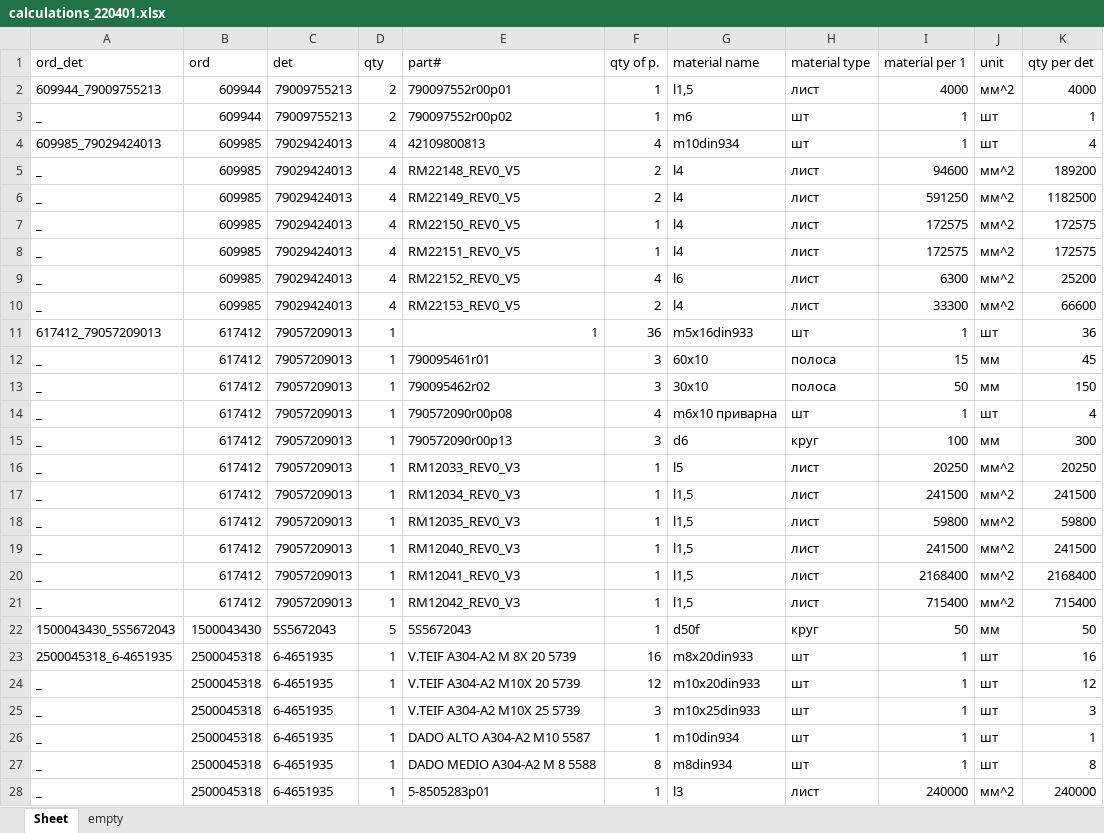
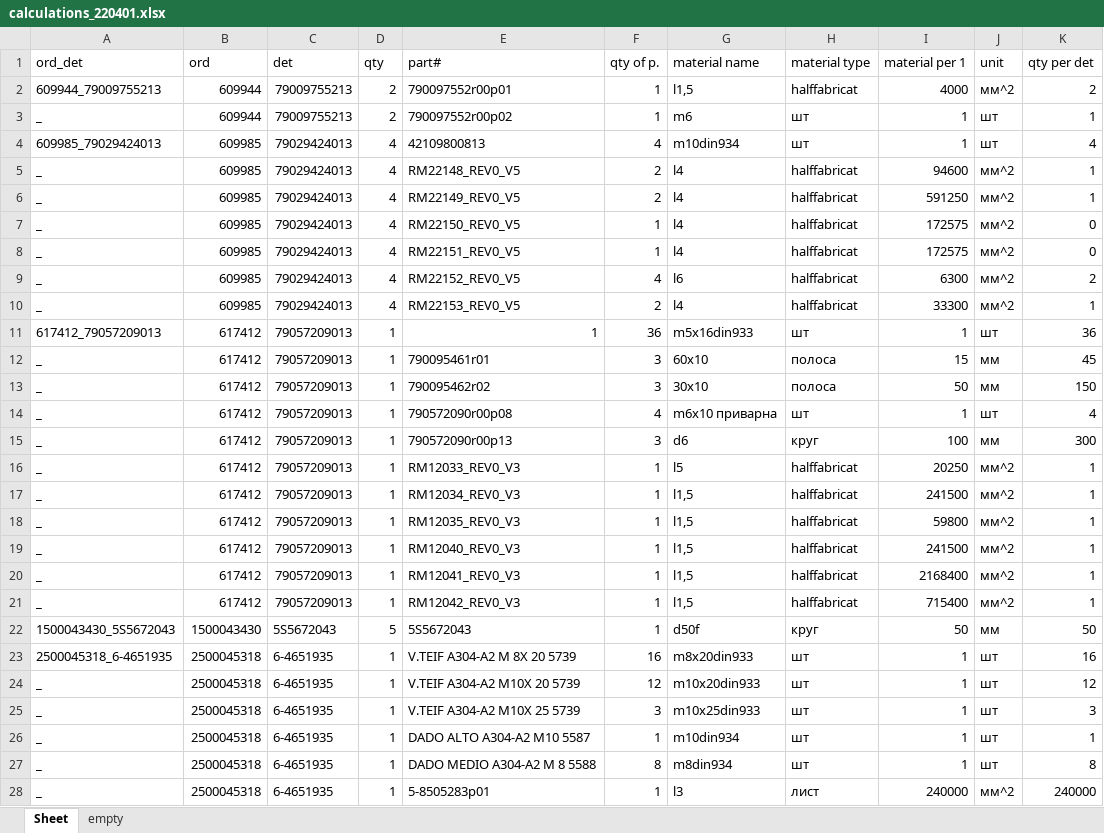
Before and after one commit to VictorPylypiv/Extracting-data-from-multiple-files, an Excel workbook: calculation_data/calculations_220401.xlsx, sheet Sheet, drawn as a sheet; only a part is shown; values as stored, in another font and other column widths than the file's, no borders; conditional formats not drawn; the diff names each change by its address in the sheet, - before the commit and + after, or states it on an @@ line.

Commit message:
Add_halffabricats

```diff
--- a/calculation_data/calculations_220401.xlsx (sheet Sheet)
+++ b/calculation_data/calculations_220401.xlsx (sheet Sheet)
-H2 (material type): лист
+H2 (material type): halffabricat
-K2 (qty per det): 4000
+K2 (qty per det): 2
-H5:H10 (material type): лист
+H5:H10 (material type): halffabricat
-K5 (qty per det): 189200
+K5 (qty per det): 1
-K6 (qty per det): 1182500
+K6 (qty per det): 1
-K7:K8 (qty per det): 172575
+K7:K8 (qty per det): 0
-K9 (qty per det): 25200
+K9 (qty per det): 2
-K10 (qty per det): 66600
+K10 (qty per det): 1
-H16:H21 (material type): лист
+H16:H21 (material type): halffabricat
-K16 (qty per det): 20250
+K16 (qty per det): 1
-K17 (qty per det): 241500
+K17 (qty per det): 1
-K18 (qty per det): 59800
+K18 (qty per det): 1
-K19 (qty per det): 241500
+K19 (qty per det): 1
-K20 (qty per det): 2168400
+K20 (qty per det): 1
-K21 (qty per det): 715400
+K21 (qty per det): 1
```
Also changed, not shown: 4 other files.
